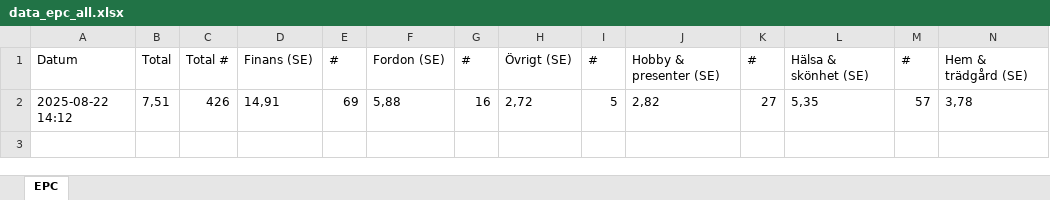
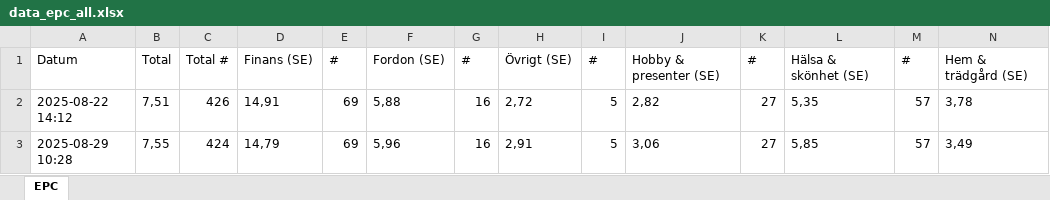
Before and after one commit to loplip/kodning, an Excel workbook: data/data_epc_all.xlsx, sheet EPC, drawn as a sheet; only a part is shown; values as stored, in another font and other column widths than the file's, no borders; rows hold the shown columns only; the diff names each change by its address in the sheet, - before the commit and + after, or states it on an @@ line.

```diff
--- a/data/data_epc_all.xlsx (sheet EPC)
+++ b/data/data_epc_all.xlsx (sheet EPC)
+row 3: 2025-08-29 10:28 | 7,55 | 424 | 14,79 | 69 | 5,96 | 16 | 2,91 | 5 | 3,06 | 27 | 5,85 | 57 | 3,49
```
Also changed, not shown: data/data.xlsx, data/data_epc_finance.xlsx, 26 other files.
